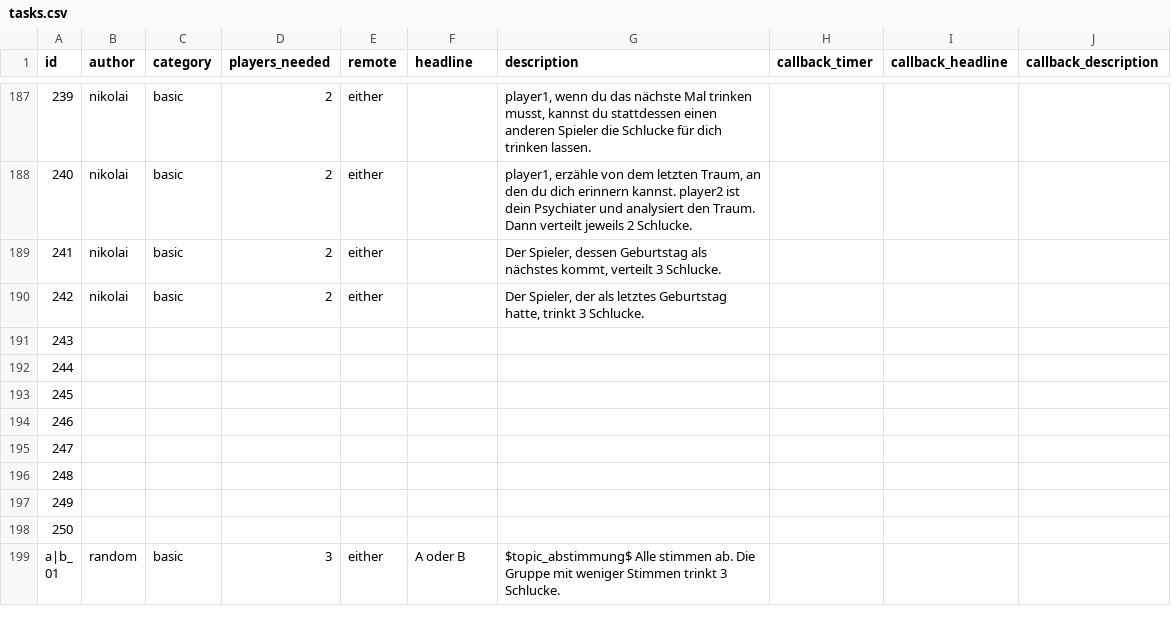
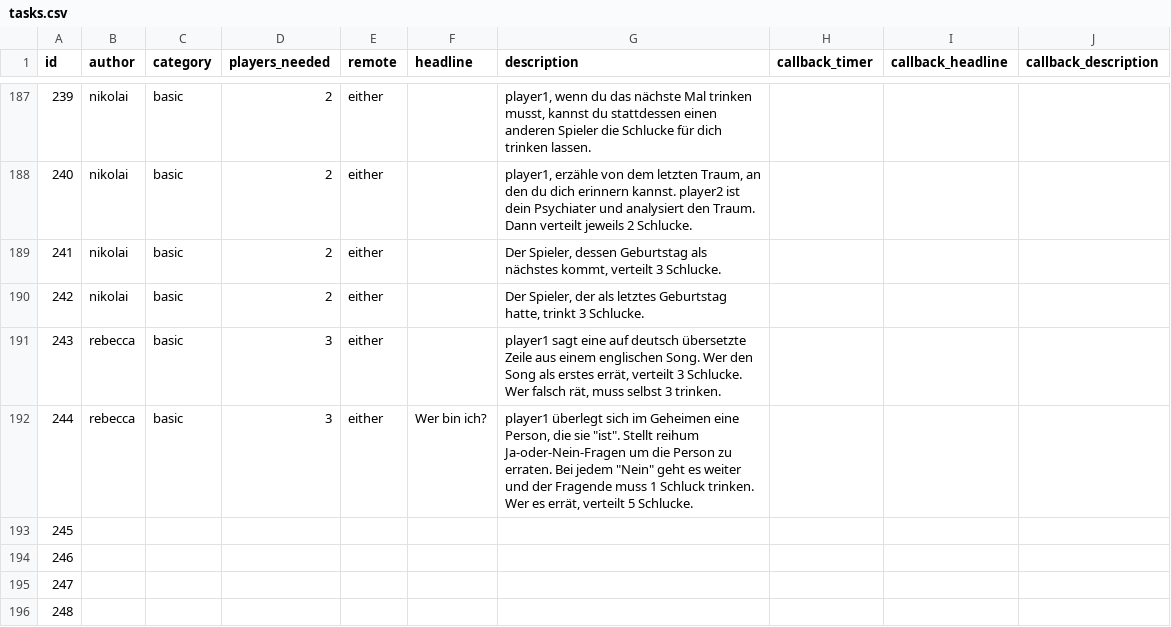
Before and after one commit to nschoenwald/ice-breaker, a CSV file: tasks.csv, drawn as a sheet; only a part is shown, gaps mark what is left out; the shorter side is filled out with more unchanged rows.

Commit message:
Update tasks.csv

```diff
--- a/tasks.csv
+++ b/tasks.csv
@@ -243,4 +243,4 @@ id;author;category;players_needed;remote;headline;description;callback_timer;cal
 242;nikolai;basic;2;either;;Der Spieler, der als letztes Geburtstag hatte, trinkt 3 Schlucke.;;;
-243;;;;;;;;;
-244;;;;;;;;;
+243;rebecca;basic;3;either;;player1 sagt eine auf deutsch übersetzte Zeile aus einem englischen Song. Wer den Song als erstes errät, verteilt 3 Schlucke. Wer falsch rät, muss selbst 3 trinken.;;;
+244;rebecca;basic;3;either;Wer bin ich?;player1 überlegt sich im Geheimen eine Person, die sie "ist". Stellt reihum Ja-oder-Nein-Fragen um die Person zu erraten. Bei jedem "Nein" geht es weiter und der Fragende muss 1 Schluck trinken. Wer es errät, verteilt 5 Schlucke.;;;
 245;;;;;;;;;
```
